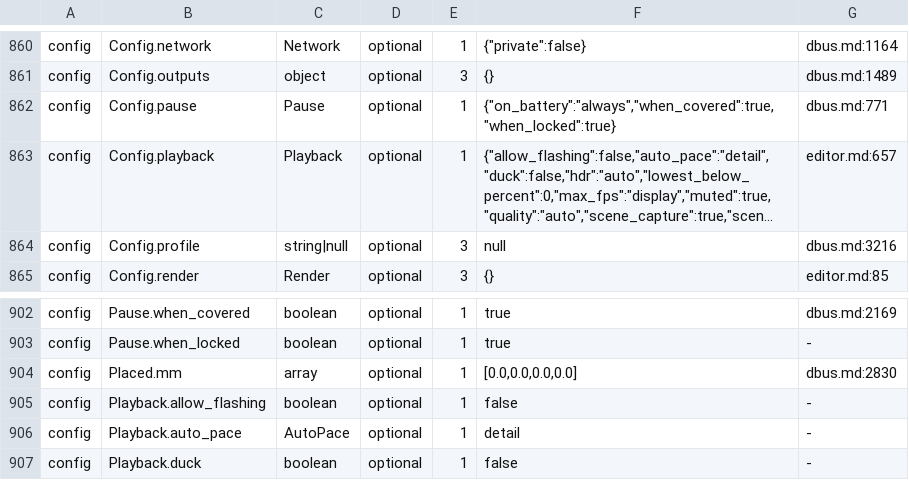
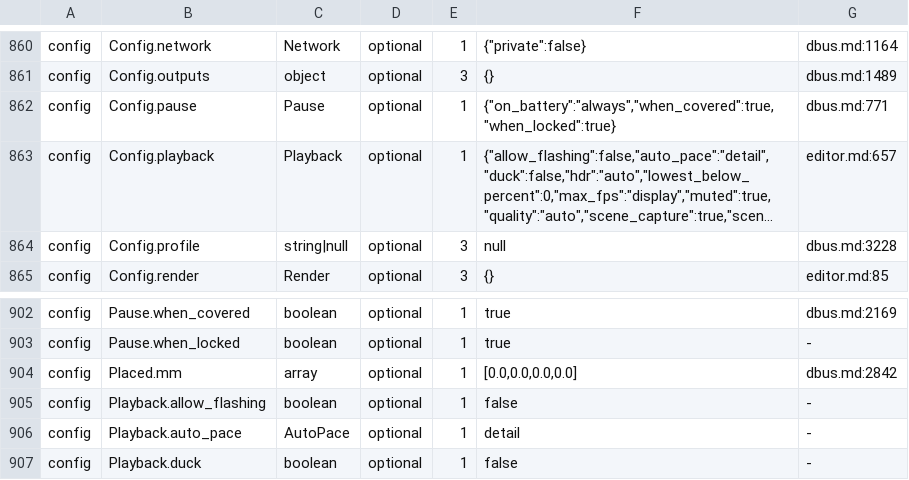
Before and after one commit to reiwand/reiwand, a TSV file: crates/reiwand-upgrade/table/fields.tsv, drawn as a sheet; only a part is shown, gaps mark what is left out; long unchanged cells end in …; the diff covers the shown part only; the diff names each change by its address in the sheet, - before the commit and + after, or states it on an @@ line.

```diff
--- a/crates/reiwand-upgrade/table/fields.tsv
+++ b/crates/reiwand-upgrade/table/fields.tsv
-G864: dbus.md:3216
+G864: dbus.md:3228
-G904: dbus.md:2830
+G904: dbus.md:2842
```
Also changed, not shown: 5 edited cells elsewhere in this file, 5 other files.
